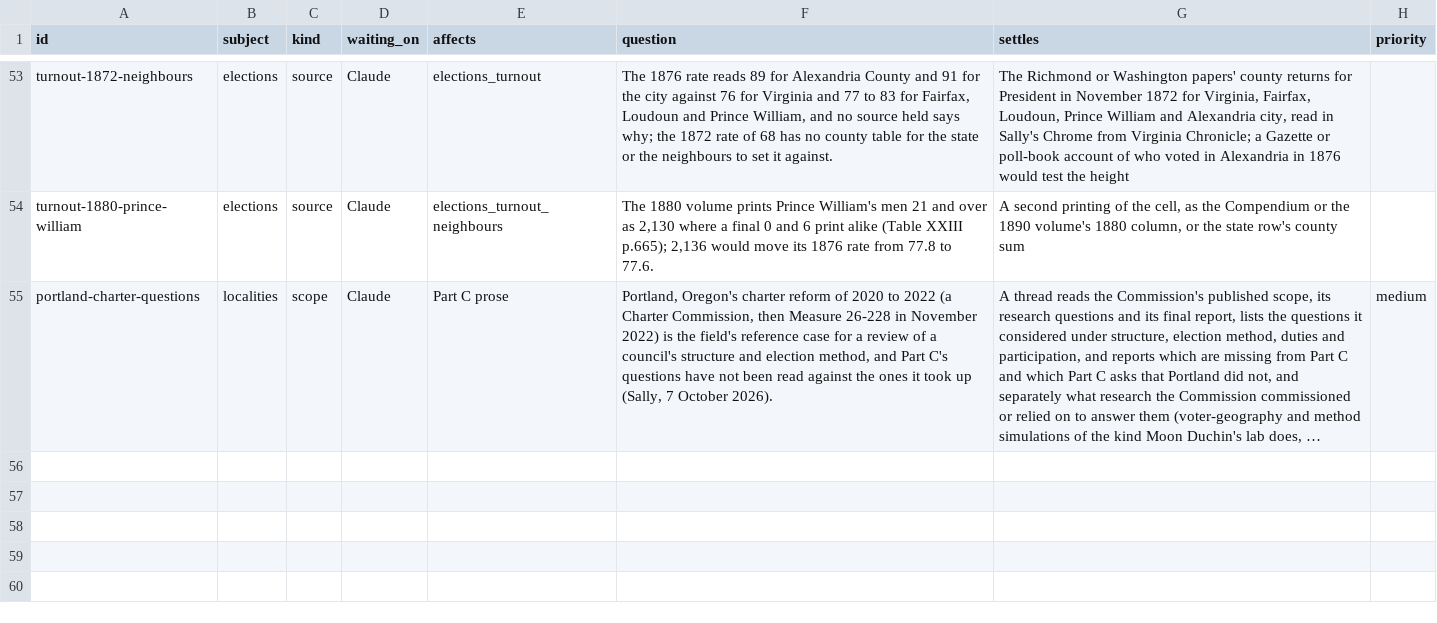
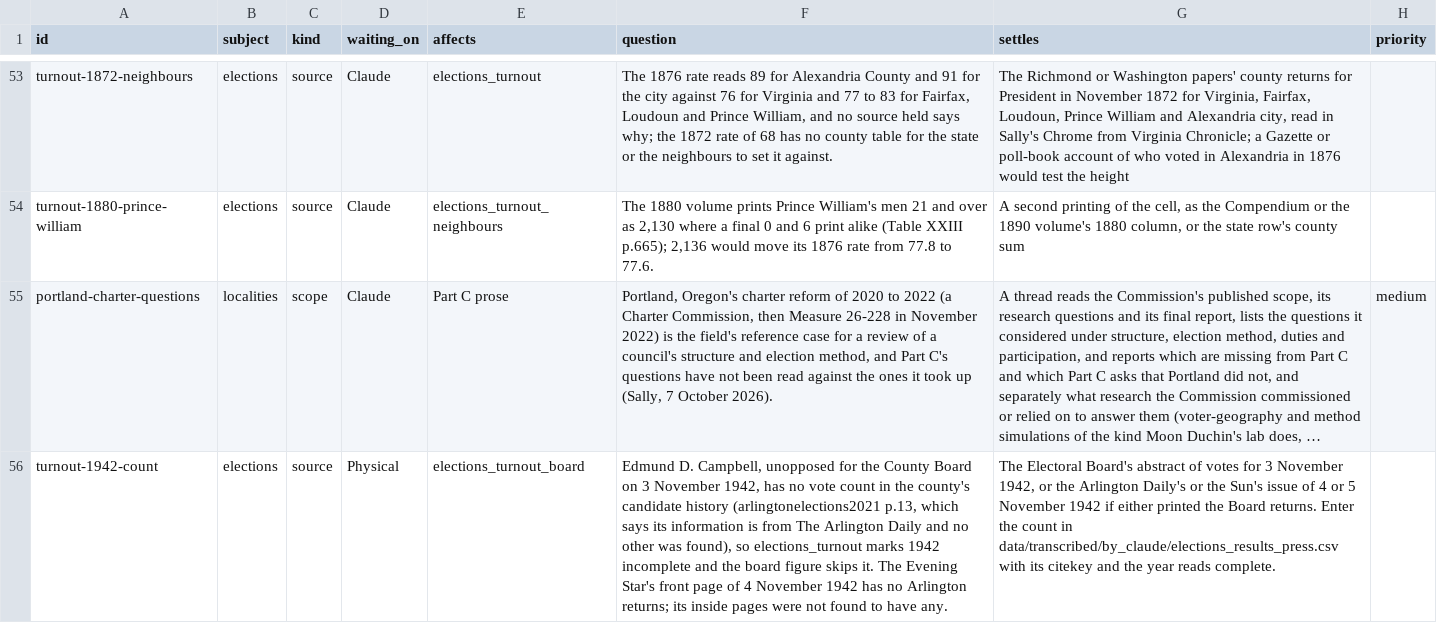
Before and after one commit to slhudson/arlington-bsap, a CSV file: docs/questions.csv, drawn as a sheet; only a part is shown, gaps mark what is left out; long unchanged cells end in …; the diff names each change by its address in the sheet, - before the commit and + after, or states it on an @@ line.

```diff
--- a/docs/questions.csv
+++ b/docs/questions.csv
+row 56: turnout-1942-count | elections | source | Physical | elections_turnout_board | Edmund D. Campbell, unopposed for the County Board on 3 November 1942, has no vote count in the county's candidate history (arlingtonelections2021 p.13, which says its information is from The Arlington Daily and no other was found), so elections_turnout marks 1942 incomplete and the board figure skips it. The Evening Star's front page of 4 November 1942 has no Arlington returns; its inside pages were not found to have any. | The Electoral Board's abstract of votes for 3 November 1942, or the Arlington Daily's or the Sun's issue of 4 or 5 November 1942 if either printed the Board returns. Enter the count in data/transcribed/by_claude/elections_results_press.csv with its citekey and the year reads complete.
```
Also changed, not shown: data/clean/elections_margins.csv, data/clean/elections_margins_by_year.csv, 16 other files.
